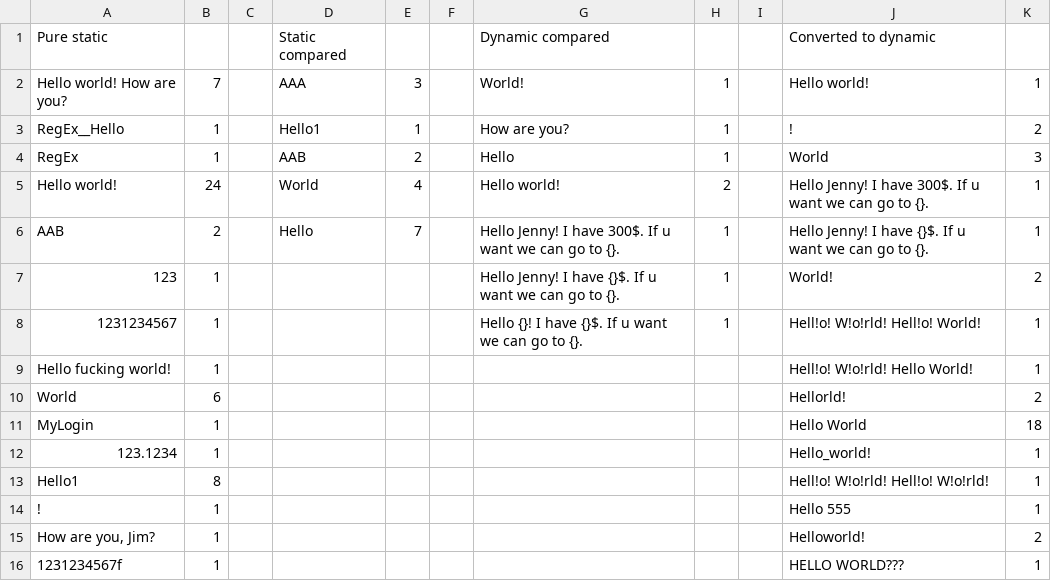
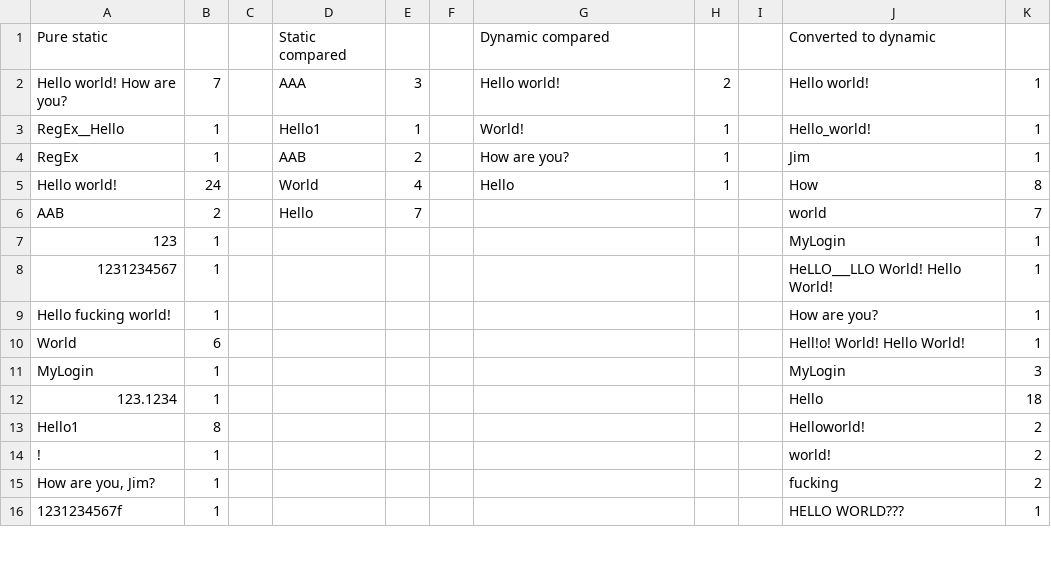
Before and after one commit to ValeriiKoniushenko/Utils, a CSV file: string_metrics.csv, drawn as a sheet; only a part is shown; the diff covers the shown part only.

```diff
--- a/string_metrics.csv
+++ b/string_metrics.csv
@@ -1,16 +1,16 @@
 Pure static;;;Static compared;;;Dynamic compared;;;Converted to dynamic;;
-Hello world! How are you?;7;;AAA;3;;World!;1;;Hello world!;1;
-RegEx__Hello;1;;Hello1;1;;How are you?;1;;!;2;
-RegEx;1;;AAB;2;;Hello;1;;World;3;
-Hello world!;24;;World;4;;Hello world!;2;;Hello Jenny! I have 300$. If u want we can go to {}.;1;
-AAB;2;;Hello;7;;Hello Jenny! I have 300$. If u want we can go to {}.;1;;Hello Jenny! I have {}$. If u want we can go to {}.;1;
-123;1;;;;;Hello Jenny! I have {}$. If u want we can go to {}.;1;;World!;2;
-1231234567;1;;;;;Hello {}! I have {}$. If u want we can go to {}.;1;;Hell!o! W!o!rld! Hell!o! World!;1;
-Hello fucking world!;1;;;;;;;;Hell!o! W!o!rld! Hello World!;1;
-World;6;;;;;;;;Hellorld!;2;
-  MyLogin  ;1;;;;;;;;Hello World;18;
-123.1234;1;;;;;;;;Hello_world!;1;
-Hello1;8;;;;;;;;Hell!o! W!o!rld! Hell!o! W!o!rld!;1;
-!;1;;;;;;;;Hello 555;1;
-How are you, Jim?;1;;;;;;;;Helloworld!;2;
+Hello world! How are you?;7;;AAA;3;;Hello world!;2;;Hello world!;1;
+RegEx__Hello;1;;Hello1;1;;World!;1;;Hello_world!;1;
+RegEx;1;;AAB;2;;How are you?;1;;Jim;1;
+Hello world!;24;;World;4;;Hello;1;;How;8;
+AAB;2;;Hello;7;;;;;world;7;
+123;1;;;;;;;;MyLogin;1;
+1231234567;1;;;;;;;;HeLLO___LLO World! Hello World!;1;
+Hello fucking world!;1;;;;;;;;How are you?;1;
+World;6;;;;;;;;Hell!o! World! Hello World!;1;
+  MyLogin  ;1;;;;;;;;MyLogin  ;3;
+123.1234;1;;;;;;;;Hello;18;
+Hello1;8;;;;;;;;Helloworld!;2;
+!;1;;;;;;;;world!;2;
+How are you, Jim?;1;;;;;;;;fucking;2;
 1231234567f;1;;;;;;;;HELLO WORLD???;1;
```
Also changed, not shown: 2 added rows, 1 removed row and 33 edited cells elsewhere in this file, 3 other files.
